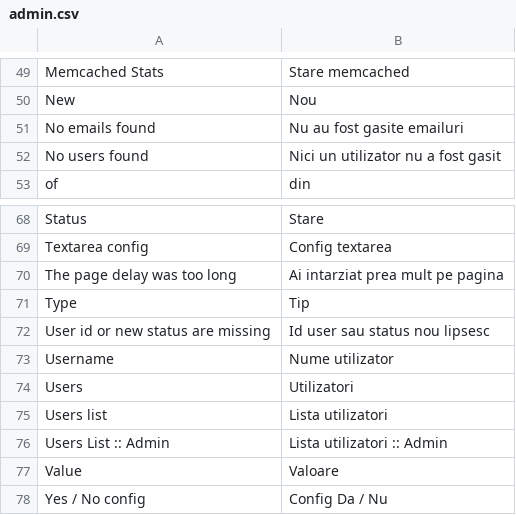
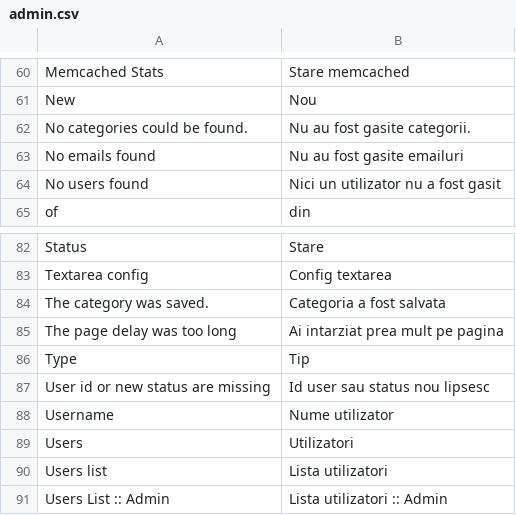
Before and after one commit to gabipatru/st, a CSV file: _translations/ro_RO/admin.csv, drawn as a sheet; only a part is shown, gaps mark what is left out; the shorter side is filled out with more unchanged rows; the diff covers the shown part only; the diff names each change by its address in the sheet, - before the commit and + after, or states it on an @@ line.

Commit message:
Added categories table

```diff
--- a/_translations/ro_RO/admin.csv
+++ b/_translations/ro_RO/admin.csv
+row 62: No categories could be found. | Nu au fost gasite categorii.
+row 84: The category was saved. | Categoria a fost salvata
```
Also changed, not shown: 13 added rows and 1 edited cell elsewhere in this file, _translations/en_EN/admin.csv, 14 other files.
